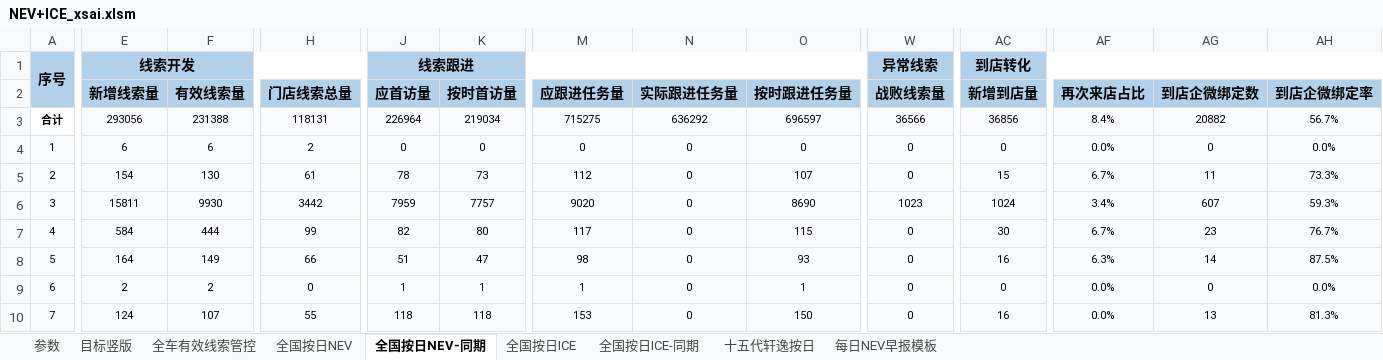
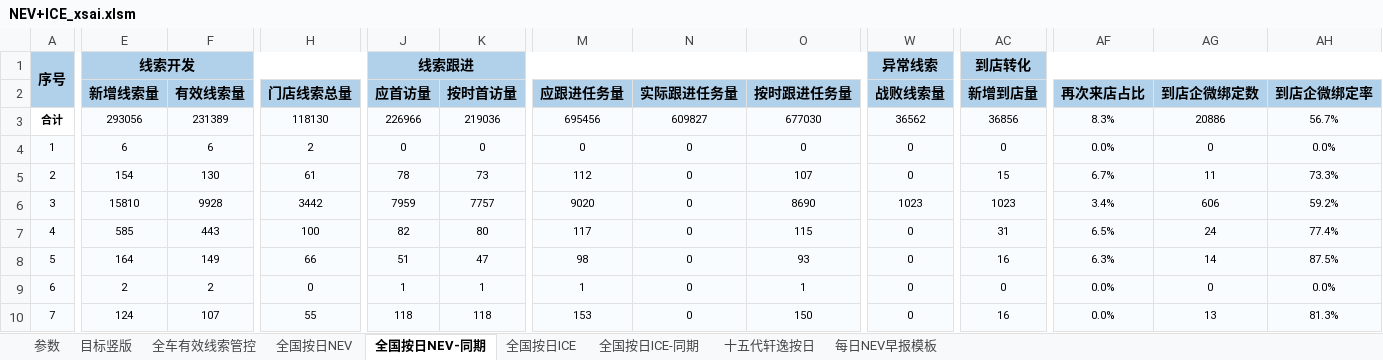
Before and after one commit to Django604/AI_Digest, an Excel workbook: data/source/NEV+ICE_xsai.xlsm, sheet 全国按日NEV-同期, drawn as a sheet; only a part is shown, gaps mark what is left out; values as stored, in another font and other column widths than the file's, no borders; the diff covers the shown part only; the diff names each change by its address in the sheet, - before the commit and + after, or states it on an @@ line.

```diff
--- a/data/source/NEV+ICE_xsai.xlsm (sheet 全国按日NEV-同期)
+++ b/data/source/NEV+ICE_xsai.xlsm (sheet 全国按日NEV-同期)
-F3 (有效线索量): 231388
+F3 (有效线索量): 231389
-H3 (门店线索总量): 118131
+H3 (门店线索总量): 118130
-J3 (应首访量): 226964
+J3 (应首访量): 226966
-K3 (按时首访量): 219034
+K3 (按时首访量): 219036
-M3 (应跟进任务量): 715275
+M3 (应跟进任务量): 695456
-N3 (实际跟进任务量): 636292
+N3 (实际跟进任务量): 609827
-O3 (按时跟进任务量): 696597
+O3 (按时跟进任务量): 677030
-W3 (战败线索量): 36566
+W3 (战败线索量): 36562
-AF3 (再次来店占比): 8.4%
+AF3 (再次来店占比): 8.3%
-AG3 (到店企微绑定数): 20882
+AG3 (到店企微绑定数): 20886
-E6 (新增线索量): 15811
+E6 (新增线索量): 15810
-F6 (有效线索量): 9930
+F6 (有效线索量): 9928
-AC6 (新增到店量): 1024
+AC6 (新增到店量): 1023
-AG6 (到店企微绑定数): 607
+AG6 (到店企微绑定数): 606
-AH6 (到店企微绑定率): 59.3%
+AH6 (到店企微绑定率): 59.2%
-E7 (新增线索量): 584
+E7 (新增线索量): 585
-F7 (有效线索量): 444
+F7 (有效线索量): 443
-H7 (门店线索总量): 99
+H7 (门店线索总量): 100
-AC7 (新增到店量): 30
+AC7 (新增到店量): 31
-AF7 (再次来店占比): 6.7%
+AF7 (再次来店占比): 6.5%
-AG7 (到店企微绑定数): 23
+AG7 (到店企微绑定数): 24
-AH7 (到店企微绑定率): 76.7%
+AH7 (到店企微绑定率): 77.4%
```
Also changed, not shown: 448 edited cells elsewhere in this sheet, sheet 全国按日NEV, sheet 全国按日ICE, data/source/NEV+ICE_ldai.xlsm, 5 other files.
